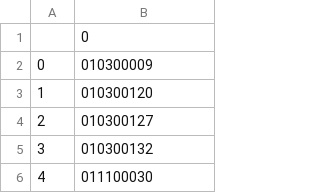
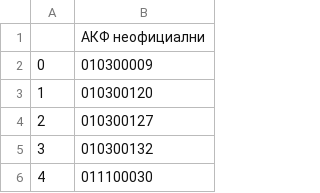
Before and after one commit to pbakalov/skriptove_za_izbori, a CSV file: data/sus/acf_sids.csv, drawn as a sheet; only a part is shown.

```diff
--- a/data/sus/acf_sids.csv
+++ b/data/sus/acf_sids.csv
@@ -1,2 +1,2 @@
-,0
+, АКФ неофициални
 0,010300009
```
Also changed, not shown: 2 other files.
